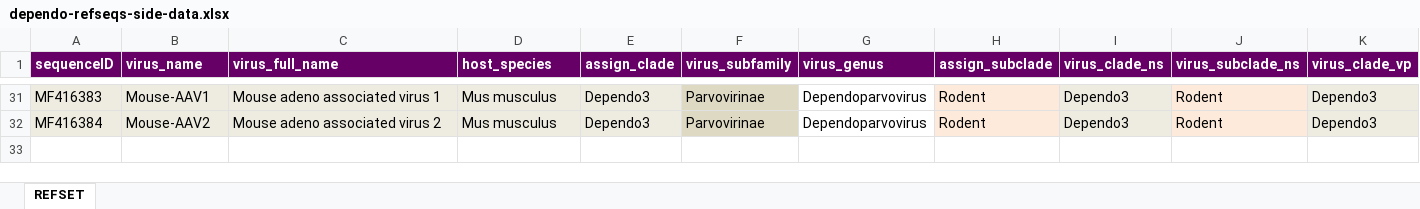
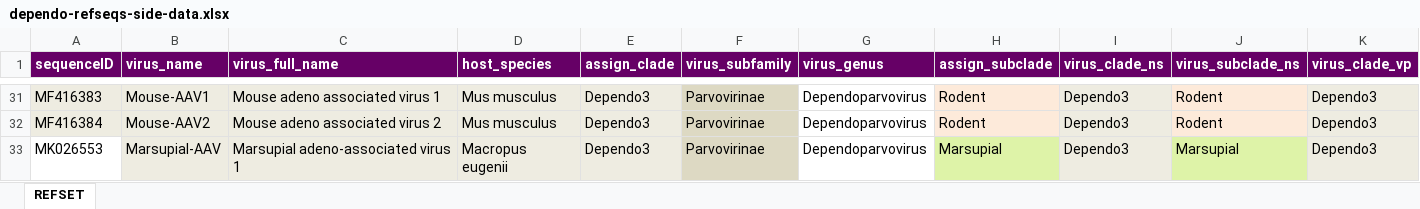
Before and after one commit to giffordlabcvr/Parvovirus-GLUE, an Excel workbook: tabular/genus/dependo-refseqs-side-data.xlsx, sheet REFSET, drawn as a sheet; only a part is shown, gaps mark what is left out; values as stored, in another font and other column widths than the file's, no borders; rows hold the shown columns only; the diff names each change by its address in the sheet, - before the commit and + after, or states it on an @@ line.

```diff
--- a/tabular/genus/dependo-refseqs-side-data.xlsx (sheet REFSET)
+++ b/tabular/genus/dependo-refseqs-side-data.xlsx (sheet REFSET)
+row 33: MK026553 | Marsupial-AAV | Marsupial adeno-associated virus 1 | Macropus eugenii | Dependo3 | Parvovirinae | Dependoparvovirus | Marsupial | Dependo3 | Marsupial | Dependo3
```
Also changed, not shown: 4 other files.
